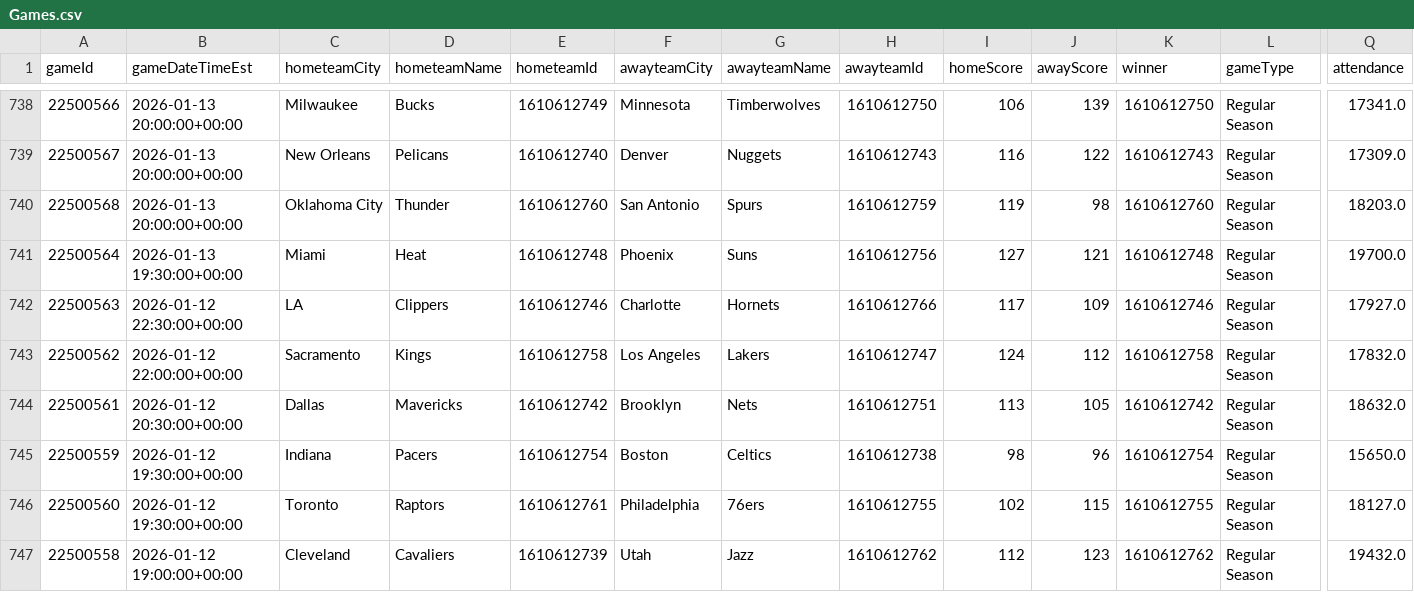
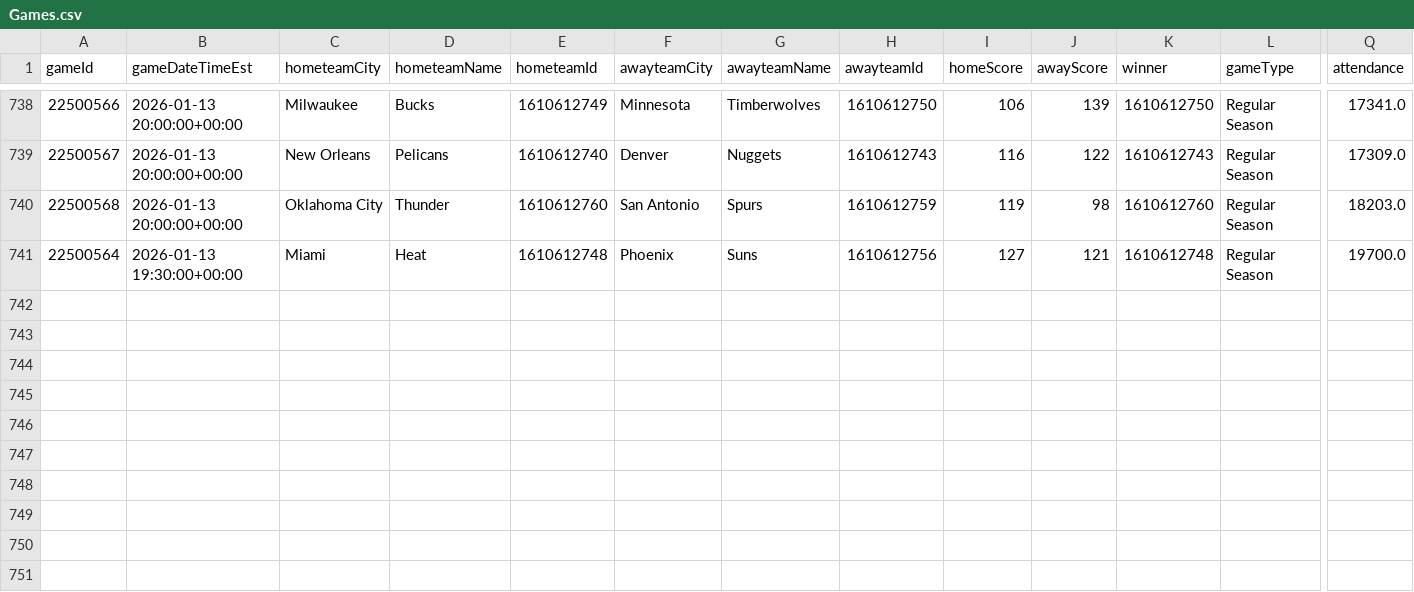
Before and after one commit to mina-p1/Open-Bet, a CSV file: backend/data/box_scores/Games.csv, drawn as a sheet; only a part is shown, gaps mark what is left out; rows hold the shown columns only; the diff names each change by its address in the sheet, - before the commit and + after, or states it on an @@ line.

```diff
--- a/backend/data/box_scores/Games.csv
+++ b/backend/data/box_scores/Games.csv
-row 742: 22500563 | 2026-01-12 22:30:00+00:00 | LA | Clippers | 1610612746 | Charlotte | Hornets | 1610612766 | 117 | 109 | 1610612746 | Regular Season | 17927.0
-row 743: 22500562 | 2026-01-12 22:00:00+00:00 | Sacramento | Kings | 1610612758 | Los Angeles | Lakers | 1610612747 | 124 | 112 | 1610612758 | Regular Season | 17832.0
-row 744: 22500561 | 2026-01-12 20:30:00+00:00 | Dallas | Mavericks | 1610612742 | Brooklyn | Nets | 1610612751 | 113 | 105 | 1610612742 | Regular Season | 18632.0
-row 745: 22500559 | 2026-01-12 19:30:00+00:00 | Indiana | Pacers | 1610612754 | Boston | Celtics | 1610612738 | 98 | 96 | 1610612754 | Regular Season | 15650.0
-row 746: 22500560 | 2026-01-12 19:30:00+00:00 | Toronto | Raptors | 1610612761 | Philadelphia | 76ers | 1610612755 | 102 | 115 | 1610612755 | Regular Season | 18127.0
-row 747: 22500558 | 2026-01-12 19:00:00+00:00 | Cleveland | Cavaliers | 1610612739 | Utah | Jazz | 1610612762 | 112 | 123 | 1610612762 | Regular Season | 19432.0
```
Also changed, not shown: backend/data/box_scores/TeamStatistics.csv, 3 other files.
